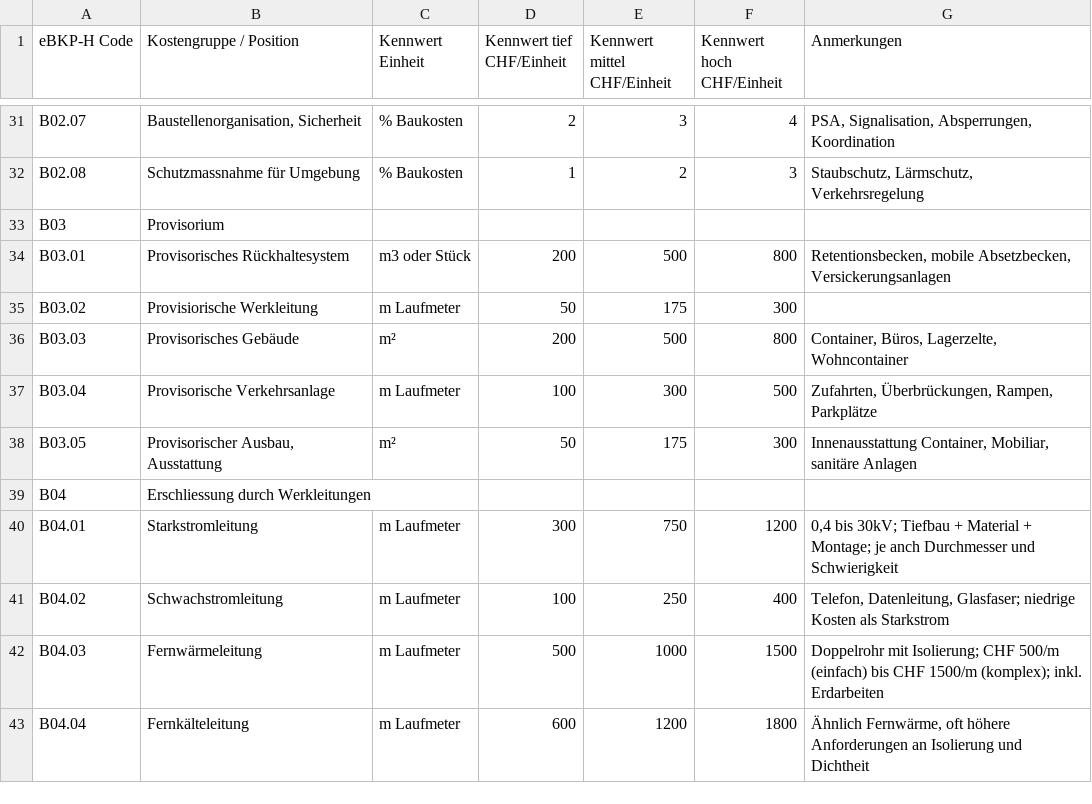
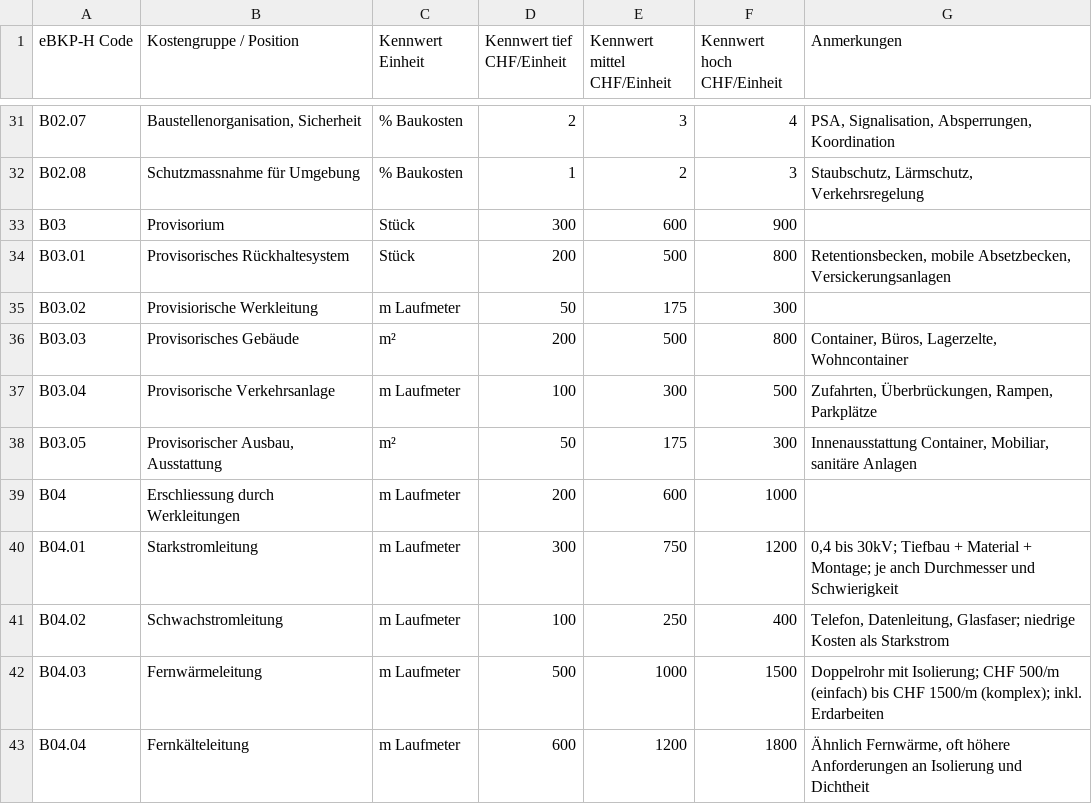
Before and after one commit to NH-HSLU/TA.BA_DT_PROGR, a CSV file: Streamlit/eBKP-H Kostenplan mit Kennwerten.csv, drawn as a sheet; only a part is shown, gaps mark what is left out.

Commit message:
Streamlit UI überarbeitung

```diff
--- a/Streamlit/eBKP-H Kostenplan mit Kennwerten.csv
+++ b/Streamlit/eBKP-H Kostenplan mit Kennwerten.csv
@@ -32,4 +32,4 @@ B02.07;Baustellenorganisation, Sicherheit;% Baukosten;2;3;4;PSA, Signalisation,
 B02.08;Schutzmassnahme für Umgebung;% Baukosten;1;2;3;Staubschutz, Lärmschutz, Verkehrsregelung
-B03;Provisorium;;;;;
-B03.01;Provisorisches Rückhaltesystem;m3 oder Stück;200;500;800;Retentionsbecken, mobile Absetzbecken, Versickerungsanlagen
+B03;Provisorium;Stück;300;600;900;
+B03.01;Provisorisches Rückhaltesystem;Stück;200;500;800;Retentionsbecken, mobile Absetzbecken, Versickerungsanlagen
 B03.02;Provisiorische Werkleitung;m Laufmeter;50;175;300;
@@ -38,3 +38,3 @@ B03.04;Provisorische Verkehrsanlage;m Laufmeter;100;300;500;Zufahrten, Überbrü
 B03.05;Provisorischer Ausbau, Ausstattung;m²;50;175;300;Innenausstattung Container, Mobiliar, sanitäre Anlagen
-B04;Erschliessung durch Werkleitungen;;;;;
+B04;Erschliessung durch Werkleitungen;m Laufmeter;200;600;1000;
 B04.01;Starkstromleitung;m Laufmeter;300;750;1200;"0,4 bis 30kV; Tiefbau + Material + Montage; je anch Durchmesser und Schwierigkeit"
```
Also changed, not shown: 24 other files.
